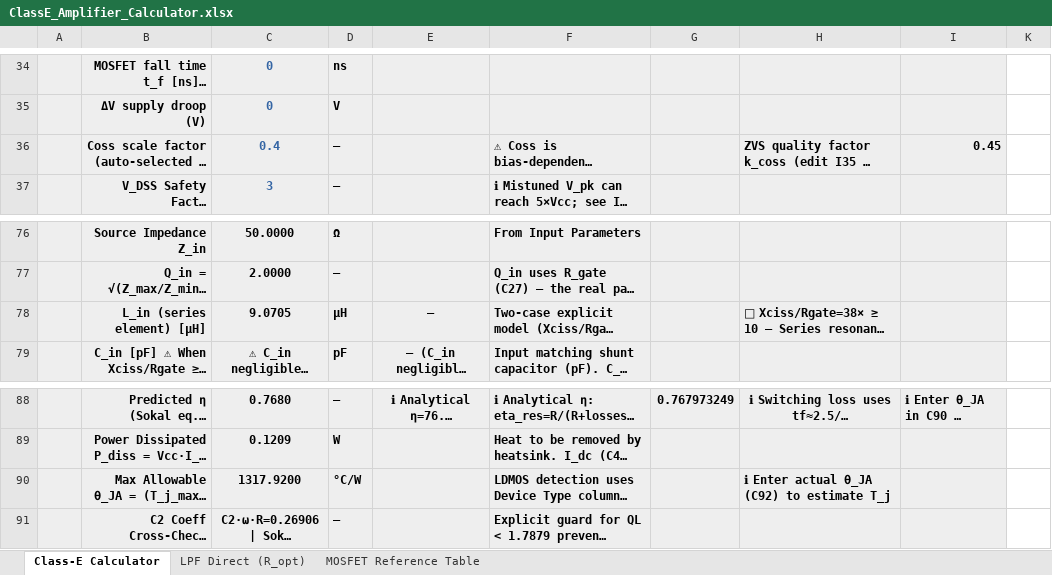
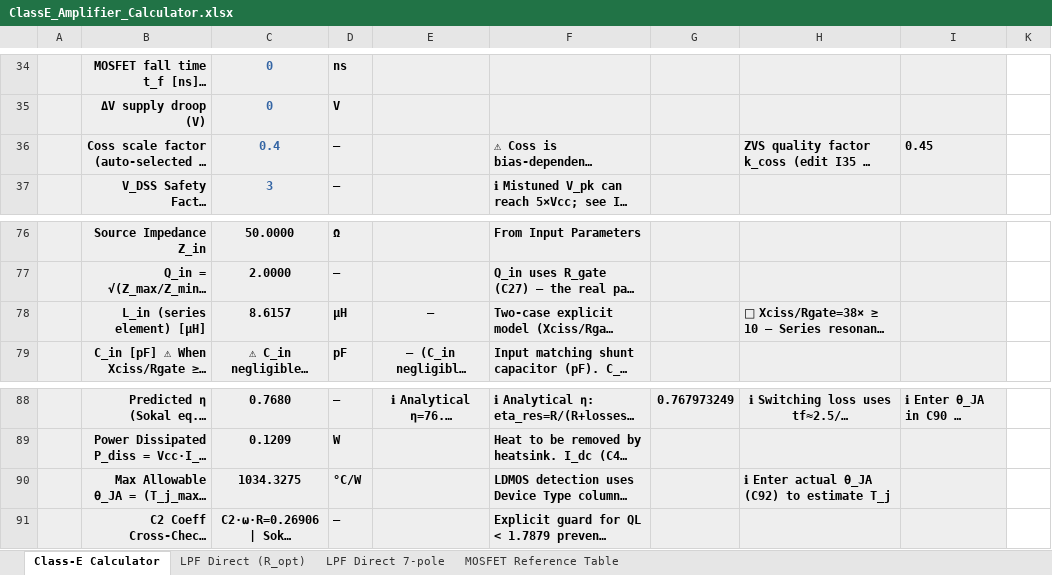
Before and after one commit to hiperiondev/CLASS-E_DESIGN_CALCULATOR, an Excel workbook: ClassE_Amplifier_Calculator.xlsx, sheet Class-E Calculator, drawn as a sheet; only a part is shown, gaps mark what is left out; long unchanged cells end in …; values as stored, in another font and other column widths than the file's, no borders; the diff names each change by its address in the sheet, - before the commit and + after, or states it on an @@ line.

Commit message:
Add 7 poles LPF

```diff
--- a/ClassE_Amplifier_Calculator.xlsx (sheet Class-E Calculator)
+++ b/ClassE_Amplifier_Calculator.xlsx (sheet Class-E Calculator)
+sheet tab: LPF Direct 7-pole
-I36 alignment: right
+I36 alignment: left
-C78: 9.0705
+C78: 8.6157
-C90: 1317.9200
+C90: 1034.3275
```
Also changed, not shown: formulas that keep their value.
